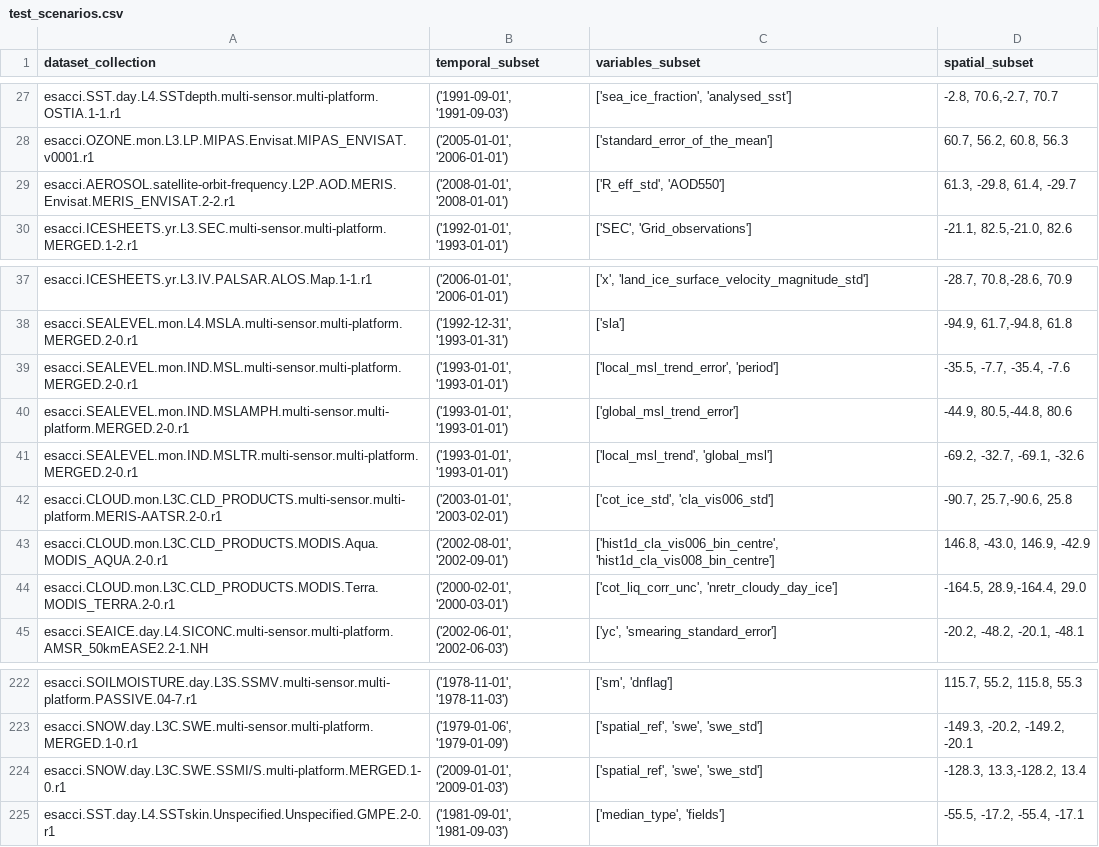
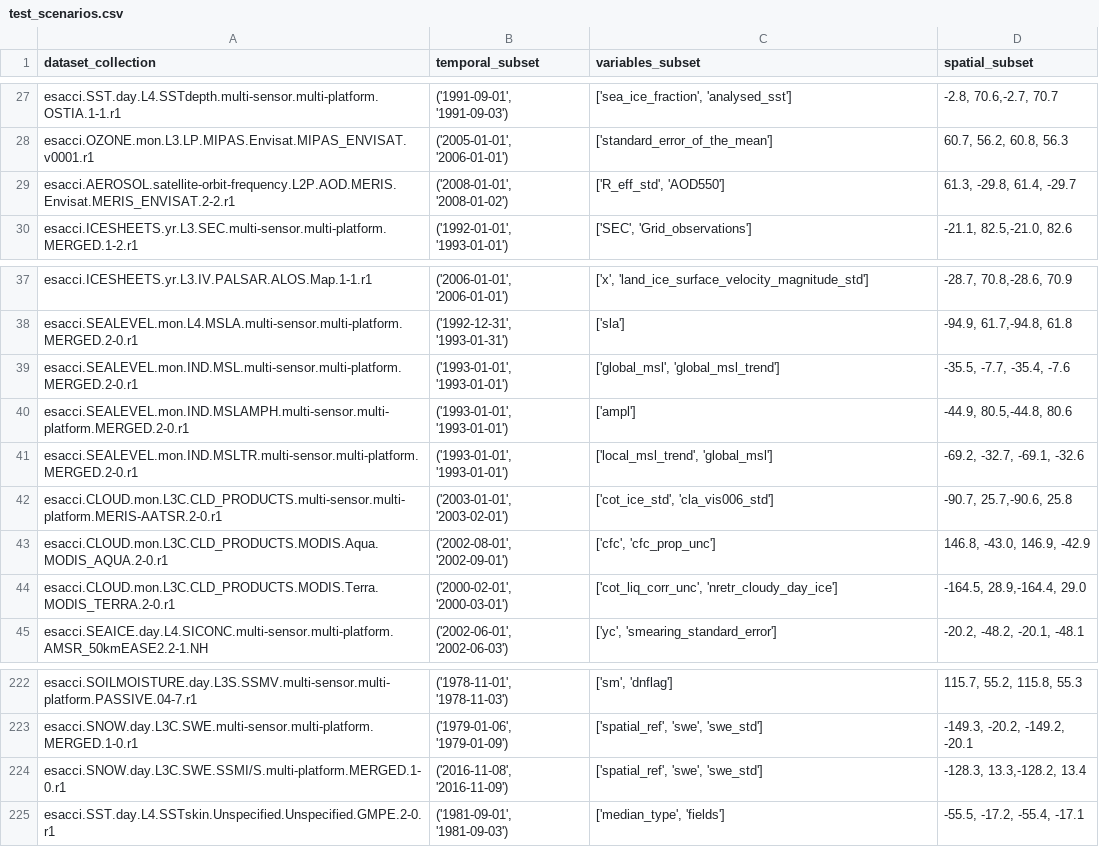
Before and after one commit to CCI-Tools/cate-e2e, a CSV file: validation/python/test_scenarios.csv, drawn as a sheet; only a part is shown, gaps mark what is left out; the diff covers the shown part only.

```diff
--- a/validation/python/test_scenarios.csv
+++ b/validation/python/test_scenarios.csv
@@ -28,3 +28,3 @@ esacci.SST.day.L4.SSTdepth.multi-sensor.multi-platform.OSTIA.1-1.r1;('1991-09-01
 esacci.OZONE.mon.L3.LP.MIPAS.Envisat.MIPAS_ENVISAT.v0001.r1;('2005-01-01', '2006-01-01');['standard_error_of_the_mean'];60.7, 56.2, 60.8, 56.3
-esacci.AEROSOL.satellite-orbit-frequency.L2P.AOD.MERIS.Envisat.MERIS_ENVISAT.2-2.r1;('2008-01-01', '2008-01-01');['R_eff_std', 'AOD550'];61.3, -29.8, 61.4, -29.7
+esacci.AEROSOL.satellite-orbit-frequency.L2P.AOD.MERIS.Envisat.MERIS_ENVISAT.2-2.r1;('2008-01-01', '2008-01-02');['R_eff_std', 'AOD550'];61.3, -29.8, 61.4, -29.7
 esacci.ICESHEETS.yr.L3.SEC.multi-sensor.multi-platform.MERGED.1-2.r1;('1992-01-01', '1993-01-01');['SEC', 'Grid_observations'];-21.1, 82.5,-21.0, 82.6
@@ -38,7 +38,7 @@ esacci.ICESHEETS.yr.L3.IV.PALSAR.ALOS.Map.1-1.r1;('2006-01-01', '2006-01-01');['
 esacci.SEALEVEL.mon.L4.MSLA.multi-sensor.multi-platform.MERGED.2-0.r1;('1992-12-31', '1993-01-31');['sla'];-94.9, 61.7,-94.8, 61.8
-esacci.SEALEVEL.mon.IND.MSL.multi-sensor.multi-platform.MERGED.2-0.r1;('1993-01-01', '1993-01-01');['local_msl_trend_error', 'period'];-35.5, -7.7, -35.4, -7.6
-esacci.SEALEVEL.mon.IND.MSLAMPH.multi-sensor.multi-platform.MERGED.2-0.r1;('1993-01-01', '1993-01-01');['global_msl_trend_error'];-44.9, 80.5,-44.8, 80.6
+esacci.SEALEVEL.mon.IND.MSL.multi-sensor.multi-platform.MERGED.2-0.r1;('1993-01-01', '1993-01-01');['global_msl', 'global_msl_trend'];-35.5, -7.7, -35.4, -7.6
+esacci.SEALEVEL.mon.IND.MSLAMPH.multi-sensor.multi-platform.MERGED.2-0.r1;('1993-01-01', '1993-01-01');['ampl'];-44.9, 80.5,-44.8, 80.6
 esacci.SEALEVEL.mon.IND.MSLTR.multi-sensor.multi-platform.MERGED.2-0.r1;('1993-01-01', '1993-01-01');['local_msl_trend', 'global_msl'];-69.2, -32.7, -69.1, -32.6
 esacci.CLOUD.mon.L3C.CLD_PRODUCTS.multi-sensor.multi-platform.MERIS-AATSR.2-0.r1;('2003-01-01', '2003-02-01');['cot_ice_std', 'cla_vis006_std'];-90.7, 25.7,-90.6, 25.8
-esacci.CLOUD.mon.L3C.CLD_PRODUCTS.MODIS.Aqua.MODIS_AQUA.2-0.r1;('2002-08-01', '2002-09-01');['hist1d_cla_vis006_bin_centre', 'hist1d_cla_vis008_bin_centre'];146.8, -43.0, 146.9, -42.9
+esacci.CLOUD.mon.L3C.CLD_PRODUCTS.MODIS.Aqua.MODIS_AQUA.2-0.r1;('2002-08-01', '2002-09-01');['cfc', 'cfc_prop_unc'];146.8, -43.0, 146.9, -42.9
 esacci.CLOUD.mon.L3C.CLD_PRODUCTS.MODIS.Terra.MODIS_TERRA.2-0.r1;('2000-02-01', '2000-03-01');['cot_liq_corr_unc', 'nretr_cloudy_day_ice'];-164.5, 28.9,-164.4, 29.0
@@ -223,3 +223,3 @@ esacci.SOILMOISTURE.day.L3S.SSMV.multi-sensor.multi-platform.PASSIVE.04-7.r1;('1
 esacci.SNOW.day.L3C.SWE.multi-sensor.multi-platform.MERGED.1-0.r1;('1979-01-06', '1979-01-09');['spatial_ref', 'swe', 'swe_std'];-149.3, -20.2, -149.2, -20.1
-esacci.SNOW.day.L3C.SWE.SSMI/S.multi-platform.MERGED.1-0.r1;('2009-01-01', '2009-01-03');['spatial_ref', 'swe', 'swe_std'];-128.3, 13.3,-128.2, 13.4
+esacci.SNOW.day.L3C.SWE.SSMI/S.multi-platform.MERGED.1-0.r1;('2016-11-08', '2016-11-09');['spatial_ref', 'swe', 'swe_std'];-128.3, 13.3,-128.2, 13.4
 esacci.SST.day.L4.SSTskin.Unspecified.Unspecified.GMPE.2-0.r1;('1981-09-01', '1981-09-03');['median_type', 'fields'];-55.5, -17.2, -55.4, -17.1
```
Also changed, not shown: 38 edited cells elsewhere in this file, 1 other file.
